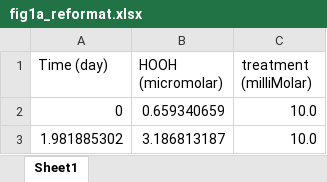
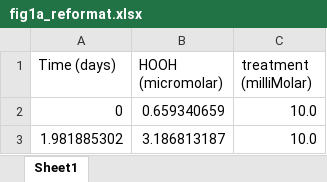
Before and after one commit to DKMcCullough/Project_5_Hepes_Morris_2013, an Excel workbook: data/fig1a_reformat.xlsx, sheet Sheet1, drawn as a sheet; only a part is shown; values as stored, in another font and other column widths than the file's, no borders; the diff names each change by its address in the sheet, - before the commit and + after, or states it on an @@ line.

```diff
--- a/data/fig1a_reformat.xlsx (sheet Sheet1)
+++ b/data/fig1a_reformat.xlsx (sheet Sheet1)
-A1: Time (day)
+A1: Time (days)
```
Also changed, not shown: 4 other files.
